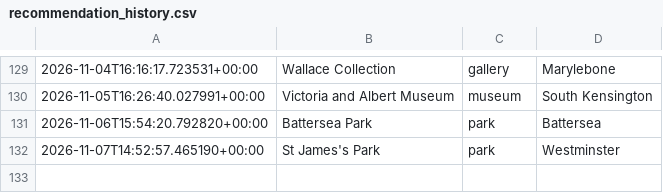
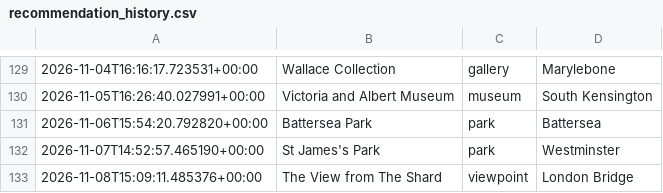
Before and after one commit to olioldfield83/ai-weather-agent, a CSV file: recommendation_history.csv, drawn as a sheet; only a part is shown, gaps mark what is left out.

```diff
--- a/recommendation_history.csv
+++ b/recommendation_history.csv
@@ -132 +132,2 @@
 2026-11-07T14:52:57.465190+00:00,St James's Park,park,Westminster
+2026-11-08T15:09:11.485376+00:00,The View from The Shard,viewpoint,London Bridge
```
